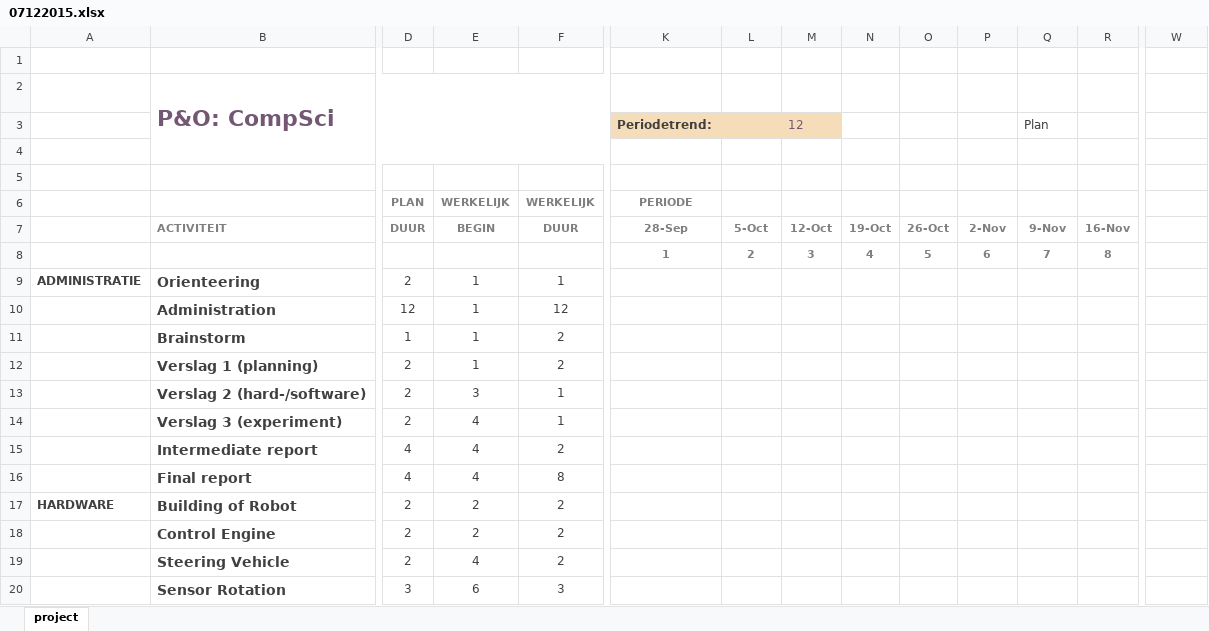
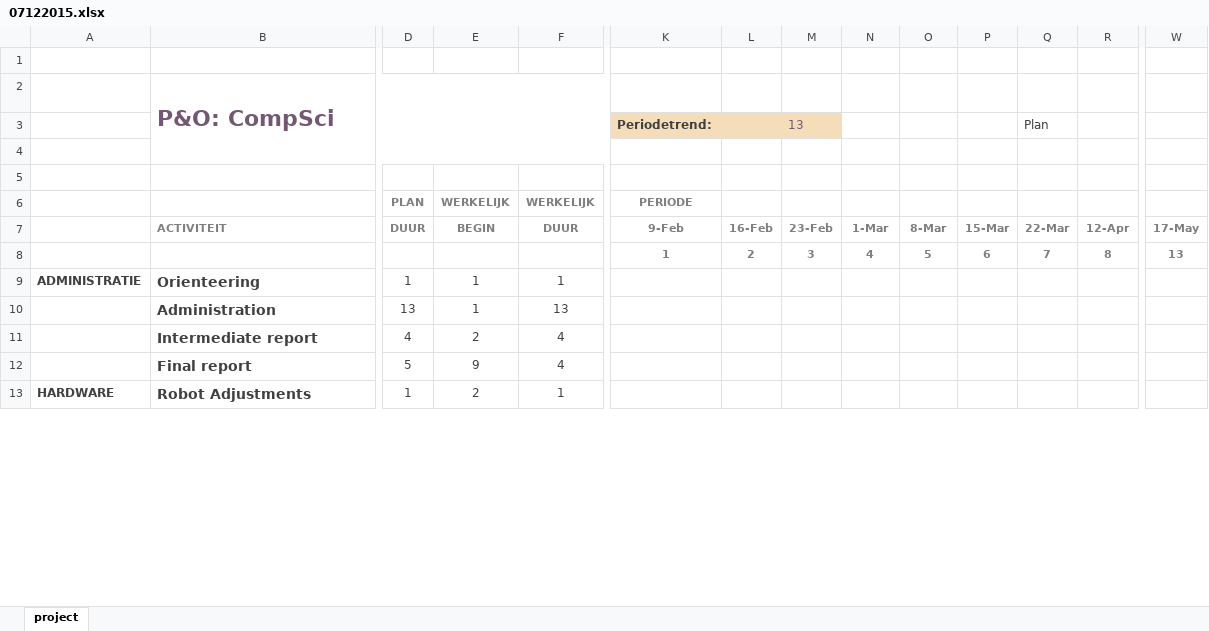
Before and after one commit to Gr4Ss/po-purple, an Excel workbook: 07122015.xlsx, sheet project, drawn as a sheet; only a part is shown, gaps mark what is left out; values as stored, in another font and other column widths than the file's, no borders; charts and pictures and conditional formats not drawn; removed rows and columns are numbered as before the commit, all else as after; rows hold the shown columns only; the diff covers the shown part only; the diff names each change by its address in the sheet, - before the commit and + after, or states it on an @@ line.

```diff
--- a/07122015.xlsx (sheet project)
+++ b/07122015.xlsx (sheet project)
-M3: 12
+M3: 13
-K7 (Periodetrend:): 28-Sep
+K7 (Periodetrend:): 9-Feb
-L7: 5-Oct
+L7: 16-Feb
-M7 (13): 12-Oct
+M7 (13): 23-Feb
-N7: 19-Oct
+N7: 1-Mar
-O7: 26-Oct
+O7: 8-Mar
-P7: 2-Nov
+P7: 15-Mar
-Q7 (Plan): 9-Nov
+Q7 (Plan): 22-Mar
-R7: 16-Nov
+R7: 12-Apr
-W7: (empty)
+W7: 17-May
-W8: (empty)
+W8: 13
-D9: 2
+D9: 1
-D10: 12
+D10: 13
-F10: 12
+F10: 13
-row 11:  | Brainstorm | 1 | 1 | 2
-row 12:  | Verslag 1 (planning) | 2 | 1 | 2
-row 13:  | Verslag 2 (hard-/software) | 2 | 3 | 1
-row 14:  | Verslag 3 (experiment) | 2 | 4 | 1
-E11: 4
+E11: 2
-F11: 2
+F11: 4
-D12: 4
+D12: 5
-E12: 4
+E12: 9
-F12: 8
+F12: 4
-B13: Building of Robot
+B13: Robot Adjustments
-D13: 2
+D13: 1
-F13: 2
+F13: 1
-row 18:  | Control Engine | 2 | 2 | 2
-row 19:  | Steering Vehicle | 2 | 4 | 2
-row 20:  | Sensor Rotation | 3 | 6 | 3
```
Also changed, not shown: 8 added rows, 8 removed rows, 45 edited cells and cell formats elsewhere in this sheet, 2 other files.
